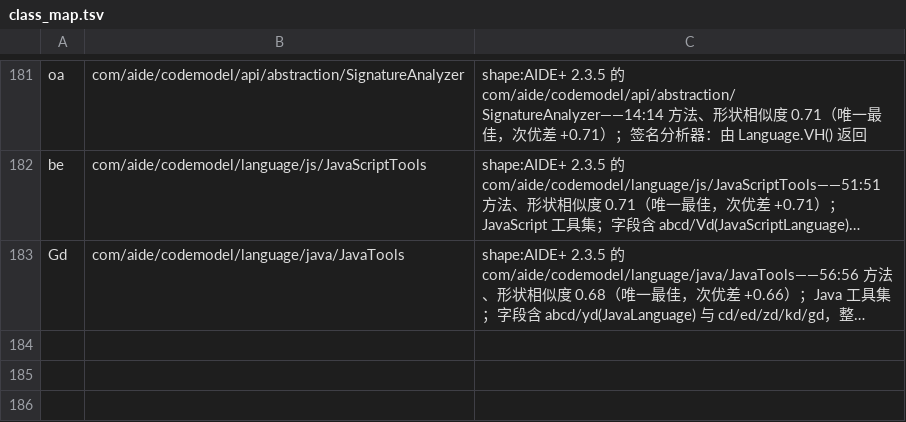
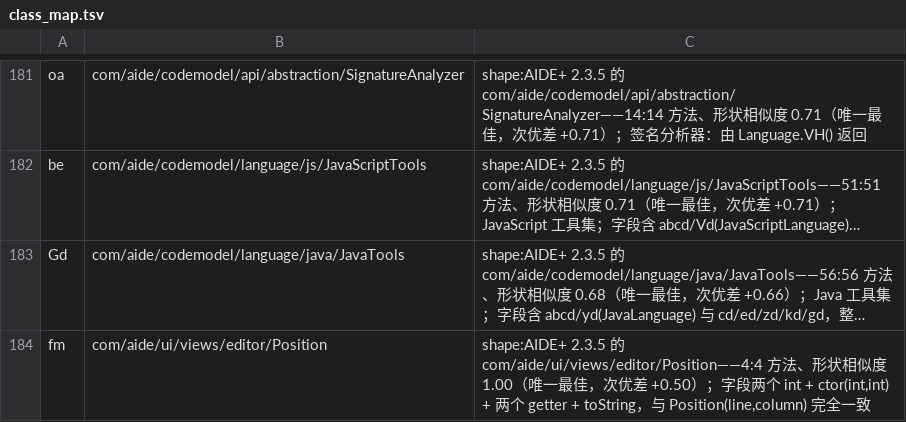
Before and after one commit to f401/MyAIDEProEnchanted, a TSV file: jobs/engine/class_map.tsv, drawn as a sheet; only a part is shown, gaps mark what is left out; long unchanged cells end in …; the diff names each change by its address in the sheet, - before the commit and + after, or states it on an @@ line.

Commit message:
abcd/fm → com/aide/ui/views/editor/Position（AIDE+ 形状 4:4 完全一致）
fm 的字段（两个 int）+ ctor(int,int) + 两个 getter + toString 与 AIDE+ 的 editor/Position
（line/column）逐条一致，相似度 1.00、次优差 +0.50。顺带说明：早前把 abcd/Za 叫 Position 是错的，
Za 已按 codemodel 校正为 Variable，真正的 Position 是 fm。

另外把 oracle 扫到整个 com/aide/**（AIDE+ 有 1786 个真名类）试了一轮：
严格阈值（sim≥0.85 且次优差≥0.4）只过 12 个，且多为 {fh,Yg,Wg} 三个同形撞 AddToProjectCommand
这类歧义项 —— 说明 UI 层 2.3.5 与 2.8.7 差异较大，codemodel/engine 才是稳定的可比区。

门禁：validate ✔ / verify 不一致 0 / inherit 0-0-0 / pkgclose 0 / innercheck 0-0-0 /
famcheck 0-0 / validate_tiny ✔ / round-trip ✔
基线：类 4016 / 成员 27444 / 参数 22167 / 注释 31460

```diff
--- a/jobs/engine/class_map.tsv
+++ b/jobs/engine/class_map.tsv
+row 184: fm | com/aide/ui/views/editor/Position | shape:AIDE+ 2.3.5 的 com/aide/ui/views/editor/Position——4:4 方法、形状相似度 1.00（唯一最佳，次优差 +0.50）；字段两个 int + ctor(int,int) + 两个 getter + toString，与 Position(line,column) 完全一致
```
Also changed, not shown: jobs/engine/comments.tsv, 3 other files.
